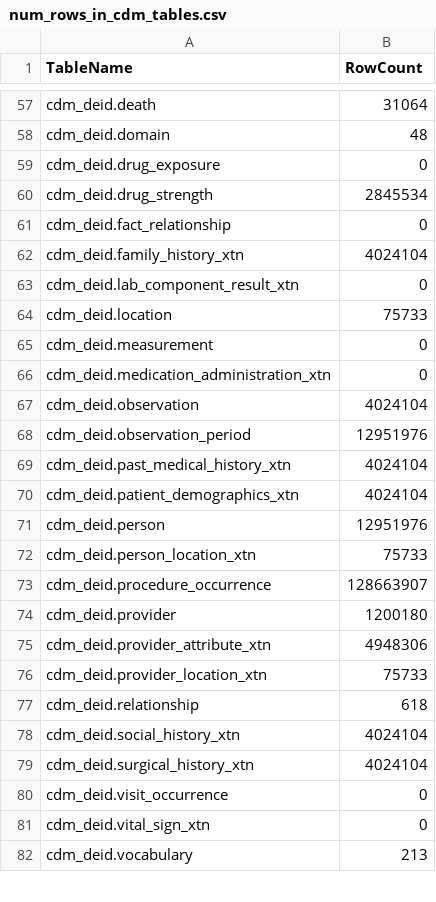
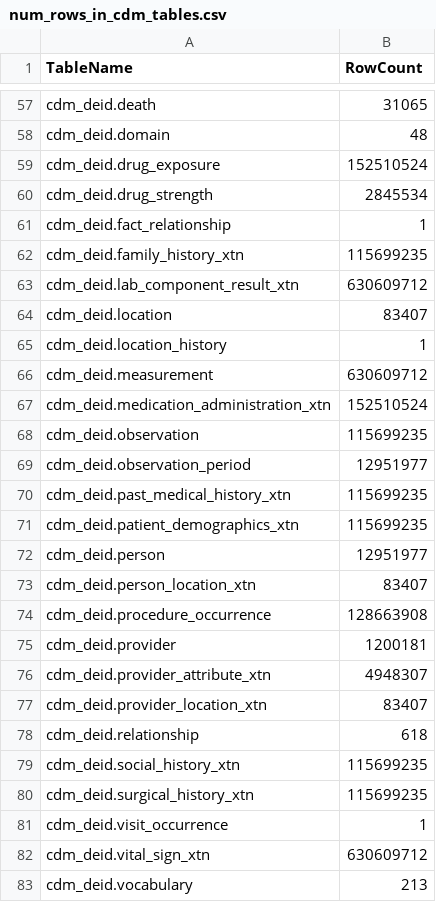
Before and after one commit to artgoldberg/leaf-scripts, a CSV file: cdm_state/num_rows_in_cdm_tables.csv, drawn as a sheet; only a part is shown, gaps mark what is left out; addresses are those after the commit; the diff covers the shown part only; the diff names each change by its address in the sheet, - before the commit and + after, or states it on an @@ line.

```diff
--- a/cdm_state/num_rows_in_cdm_tables.csv
+++ b/cdm_state/num_rows_in_cdm_tables.csv
-B57 (RowCount): 31064
+B57 (RowCount): 31065
-B59 (RowCount): 0
+B59 (RowCount): 152510524
-B61 (RowCount): 0
+B61 (RowCount): 1
-B62 (RowCount): 4024104
+B62 (RowCount): 115699235
-B63 (RowCount): 0
+B63 (RowCount): 630609712
-B64 (RowCount): 75733
+B64 (RowCount): 83407
+row 65: cdm_deid.location_history | 1
-B66 (RowCount): 0
+B66 (RowCount): 630609712
-B67 (RowCount): 0
+B67 (RowCount): 152510524
-B68 (RowCount): 4024104
+B68 (RowCount): 115699235
-B69 (RowCount): 12951976
+B69 (RowCount): 12951977
-B70:B71 (RowCount): 4024104
+B70:B71 (RowCount): 115699235
-B72 (RowCount): 12951976
+B72 (RowCount): 12951977
-B73 (RowCount): 75733
+B73 (RowCount): 83407
-B74 (RowCount): 128663907
+B74 (RowCount): 128663908
-B75 (RowCount): 1200180
+B75 (RowCount): 1200181
-B76 (RowCount): 4948306
+B76 (RowCount): 4948307
-B77 (RowCount): 75733
+B77 (RowCount): 83407
-B79:B80 (RowCount): 4024104
+B79:B80 (RowCount): 115699235
-B81 (RowCount): 0
+B81 (RowCount): 1
-B82 (RowCount): 0
+B82 (RowCount): 630609712
```
Also changed, not shown: 39 added rows, 1 removed row and 93 edited cells elsewhere in this file, 1 other file.
